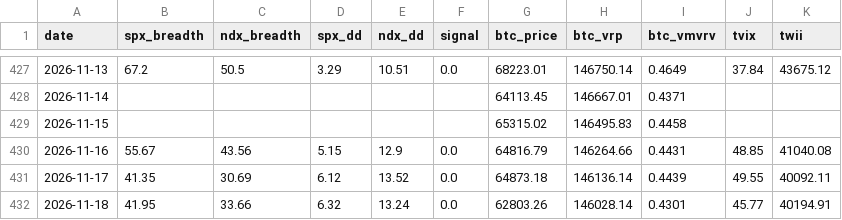
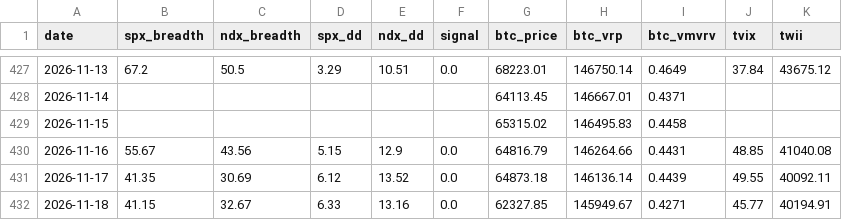
Before and after one commit to luke120513-sys/dip-signal, a CSV file: history.csv, drawn as a sheet; only a part is shown, gaps mark what is left out; the diff names each change by its address in the sheet, - before the commit and + after, or states it on an @@ line.

```diff
--- a/history.csv
+++ b/history.csv
-B432 (spx_breadth): 41.95
+B432 (spx_breadth): 41.15
-C432 (ndx_breadth): 33.66
+C432 (ndx_breadth): 32.67
-D432 (spx_dd): 6.32
+D432 (spx_dd): 6.33
-E432 (ndx_dd): 13.24
+E432 (ndx_dd): 13.16
-G432 (btc_price): 62803.26
+G432 (btc_price): 62327.85
-H432 (btc_vrp): 146028.14
+H432 (btc_vrp): 145949.67
-I432 (btc_vmvrv): 0.4301
+I432 (btc_vmvrv): 0.4271
```
Also changed, not shown: 4 other files.
